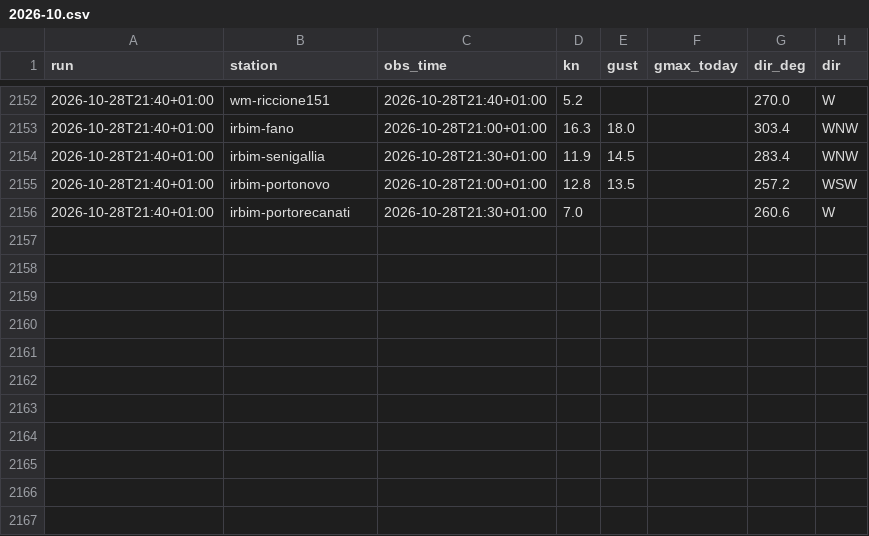
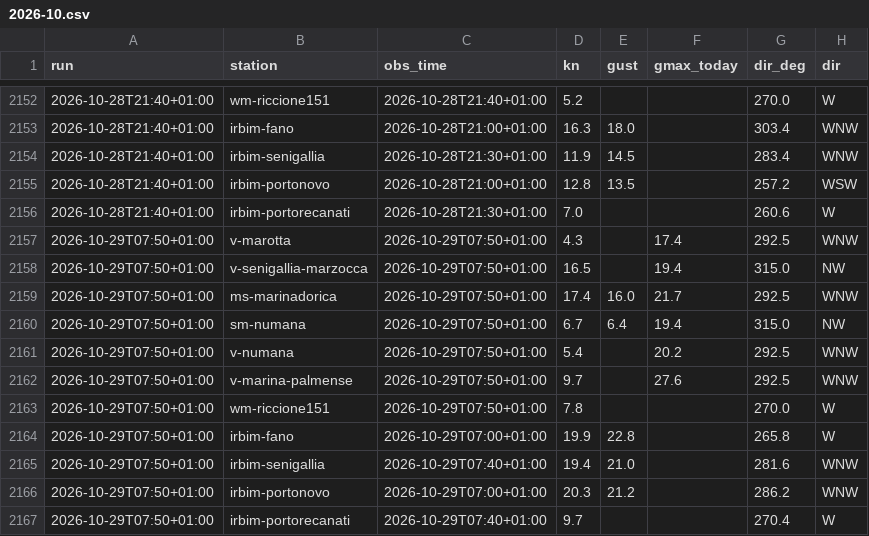
Before and after one commit to giuliobellitti-cell/spot-board-dati, a CSV file: data/obs/2026-10.csv, drawn as a sheet; only a part is shown, gaps mark what is left out; the diff names each change by its address in the sheet, - before the commit and + after, or states it on an @@ line.

```diff
--- a/data/obs/2026-10.csv
+++ b/data/obs/2026-10.csv
+row 2157: 2026-10-29T07:50+01:00 | v-marotta | 2026-10-29T07:50+01:00 | 4.3 |  | 17.4 | 292.5 | WNW
+row 2158: 2026-10-29T07:50+01:00 | v-senigallia-marzocca | 2026-10-29T07:50+01:00 | 16.5 |  | 19.4 | 315.0 | NW
+row 2159: 2026-10-29T07:50+01:00 | ms-marinadorica | 2026-10-29T07:50+01:00 | 17.4 | 16.0 | 21.7 | 292.5 | WNW
+row 2160: 2026-10-29T07:50+01:00 | sm-numana | 2026-10-29T07:50+01:00 | 6.7 | 6.4 | 19.4 | 315.0 | NW
+row 2161: 2026-10-29T07:50+01:00 | v-numana | 2026-10-29T07:50+01:00 | 5.4 |  | 20.2 | 292.5 | WNW
+row 2162: 2026-10-29T07:50+01:00 | v-marina-palmense | 2026-10-29T07:50+01:00 | 9.7 |  | 27.6 | 292.5 | WNW
+row 2163: 2026-10-29T07:50+01:00 | wm-riccione151 | 2026-10-29T07:50+01:00 | 7.8 |  |  | 270.0 | W
+row 2164: 2026-10-29T07:50+01:00 | irbim-fano | 2026-10-29T07:00+01:00 | 19.9 | 22.8 |  | 265.8 | W
+row 2165: 2026-10-29T07:50+01:00 | irbim-senigallia | 2026-10-29T07:40+01:00 | 19.4 | 21.0 |  | 281.6 | WNW
+row 2166: 2026-10-29T07:50+01:00 | irbim-portonovo | 2026-10-29T07:00+01:00 | 20.3 | 21.2 |  | 286.2 | WNW
+row 2167: 2026-10-29T07:50+01:00 | irbim-portorecanati | 2026-10-29T07:40+01:00 | 9.7 |  |  | 270.4 | W
```
Also changed, not shown: data/mare/2026-10.csv, 2 other files.
